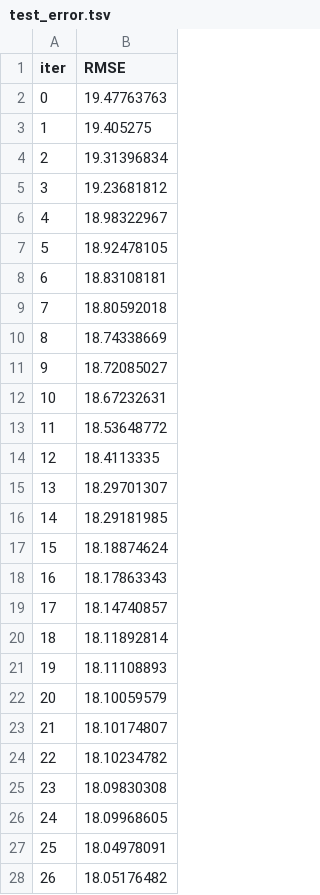
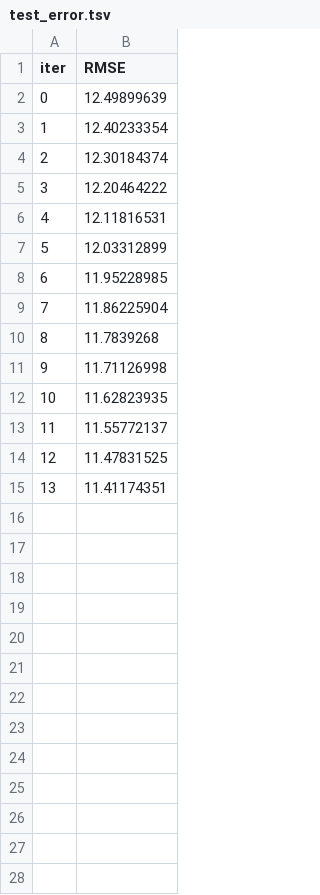
Before and after one commit to tayhym/kaggling, a TSV file: catboost_info/test_error.tsv, drawn as a sheet; only a part is shown; the diff covers the shown part only.

```diff
--- a/catboost_info/test_error.tsv
+++ b/catboost_info/test_error.tsv
@@ -1,28 +1,15 @@
 iter	RMSE
-0	19.47763763
-1	19.405275
-2	19.31396834
-3	19.23681812
-4	18.98322967
-5	18.92478105
-6	18.83108181
-7	18.80592018
-8	18.74338669
-9	18.72085027
-10	18.67232631
-11	18.53648772
-12	18.4113335
-13	18.29701307
-14	18.29181985
-15	18.18874624
-16	18.17863343
-17	18.14740857
-18	18.11892814
-19	18.11108893
-20	18.10059579
-21	18.10174807
-22	18.10234782
-23	18.09830308
-24	18.09968605
-25	18.04978091
-26	18.05176482
+0	12.49899639
+1	12.40233354
+2	12.30184374
+3	12.20464222
+4	12.11816531
+5	12.03312899
+6	11.95228985
+7	11.86225904
+8	11.7839268
+9	11.71126998
+10	11.62823935
+11	11.55772137
+12	11.47831525
+13	11.41174351
```
Also changed, not shown: 3 removed rows elsewhere in this file, catboost_info/learn_error.tsv, catboost_info/time_left.tsv, 4 other files.
